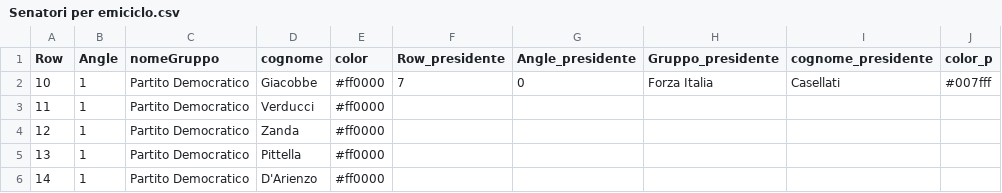
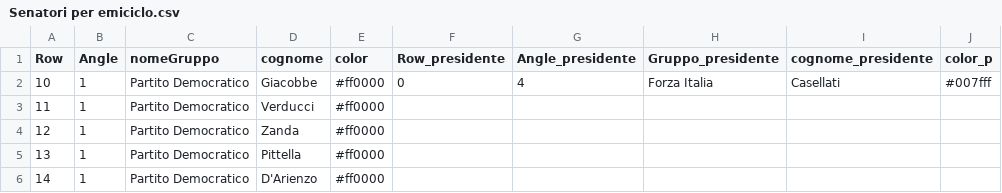
Before and after one commit to ElezioniItaliane/Elezioniitalianecameraesenato, a CSV file: Elenco parlamentari/Senatori per emiciclo.csv, drawn as a sheet; only a part is shown.

Commit message:
Update Senatori per emiciclo.csv

```diff
--- a/Elenco parlamentari/Senatori per emiciclo.csv
+++ b/Elenco parlamentari/Senatori per emiciclo.csv
@@ -1,3 +1,3 @@
 Row;Angle;nomeGruppo;cognome;color;Row_presidente;Angle_presidente;Gruppo_presidente;cognome_presidente;color_p
-10;1;Partito Democratico;Giacobbe;#ff0000;7;0;Forza Italia;Casellati;#007fff
+10;1;Partito Democratico;Giacobbe;#ff0000;0;4;Forza Italia;Casellati;#007fff
 11;1;Partito Democratico;Verducci;#ff0000;;;;;
```
